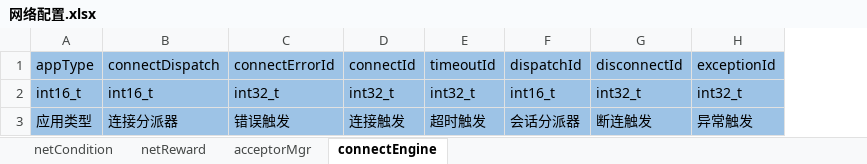
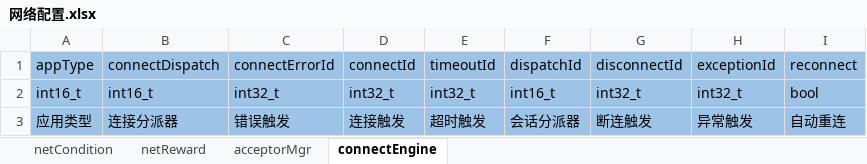
Before and after one commit to aiyou4love/resource, an Excel workbook: gameTb/client/table/网络配置.xlsx, sheet connectEngine, drawn as a sheet; values as stored, in another font and other column widths than the file's, no borders; the diff names each change by its address in the sheet, - before the commit and + after, or states it on an @@ line.

```diff
--- a/gameTb/client/table/网络配置.xlsx (sheet connectEngine)
+++ b/gameTb/client/table/网络配置.xlsx (sheet connectEngine)
+column I (reconnect), rows 2-3: bool | 自动重连
```
